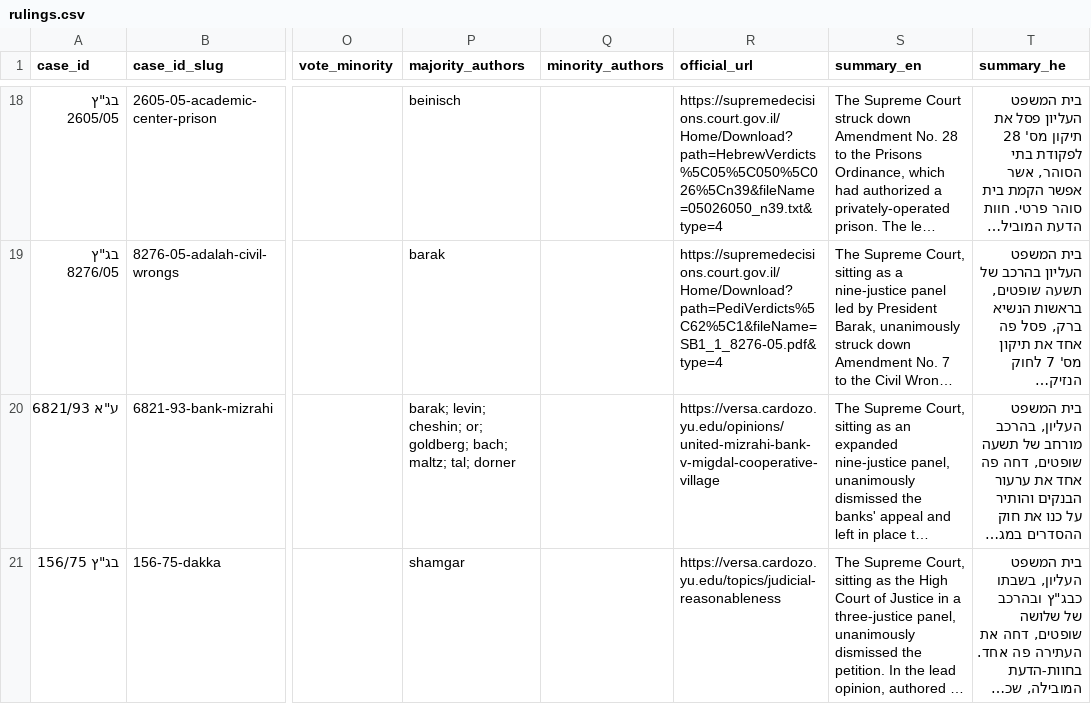
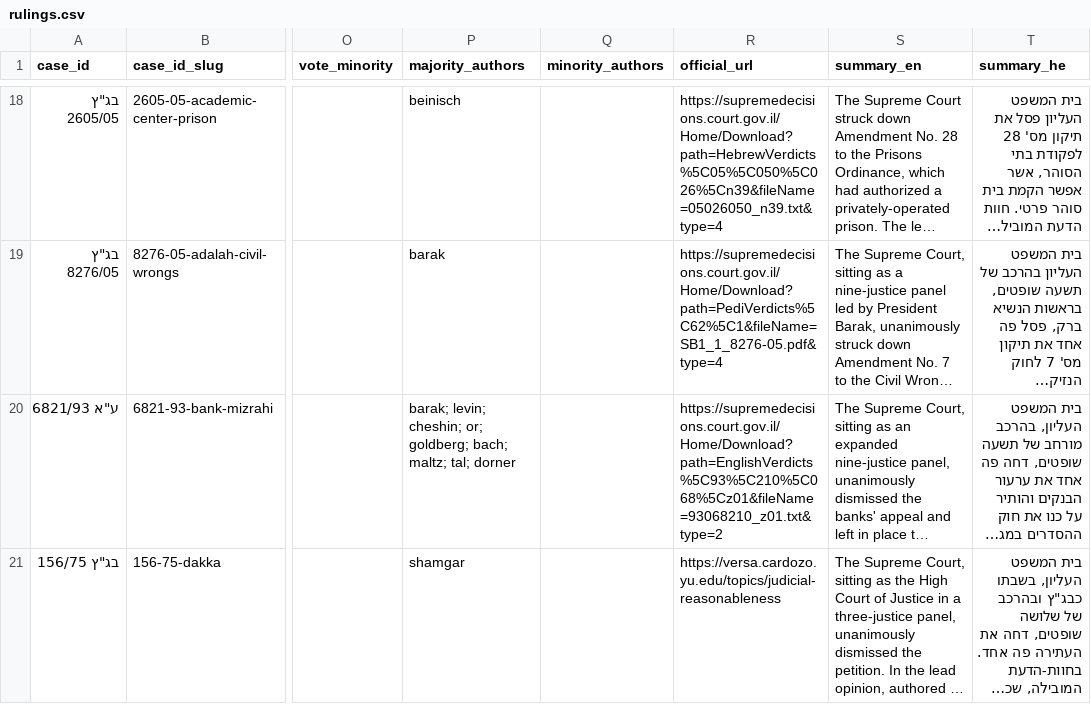
Before and after one commit to EleazarBenSimon/bakshi-and-bitton, a CSV file: site/_data/rulings.csv, drawn as a sheet; only a part is shown, gaps mark what is left out; long unchanged cells end in …; the diff names each change by its address in the sheet, - before the commit and + after, or states it on an @@ line.

Commit message:
Honest sourcing for the two pre-digital rulings (Dakka, Bank Mizrahi)
Dakka 156/75 (1976): no authentic Hebrew text exists online (print only). Add a
print_citation field (פ"ד ל(2) 94) and render it as the official source; the
online link is now explicitly labeled a secondary description, NOT the ruling
text — instead of being mislabeled 'the official ruling' (it was a Versa topic
page). Notes state plainly that linked sources describe the holding, not the text.

Bank Mizrahi 6821/93 (1995): Hebrew original is paywalled (Nevo) + print
(פ"ד מט(4) 221). Point official_url at the OPEN official English translation on
the court database; add the Nevo Hebrew as a secondary and note the paywall.

Rendering: a print_citation line + a court.gov.il-vs-secondary link label, so a
non-authoritative source can never again be displayed as the official ruling.

```diff
--- a/site/_data/rulings.csv
+++ b/site/_data/rulings.csv
-R20 (official_url): https://versa.cardozo.yu.edu/opinions/united-mizrahi-bank-v-migdal-cooperative-village
+R20 (official_url): https://supremedecisions.court.gov.il/Home/Download?path=EnglishVerdicts%5C93%5C210%5C068%5Cz01&fileName=93068210_z01.txt&type=2
```
Also changed, not shown: 10 other files.
